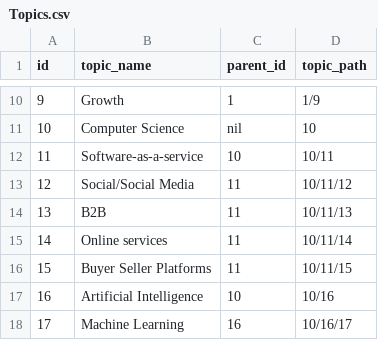
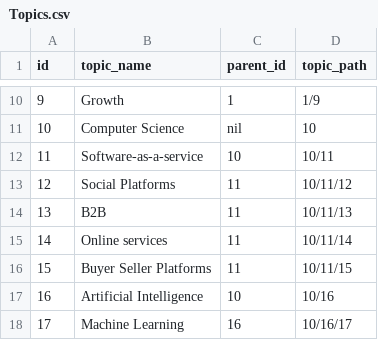
Before and after one commit to akshay-022/Inntwine, a CSV file: db/seed/Topics.csv, drawn as a sheet; only a part is shown, gaps mark what is left out.

```diff
--- a/db/seed/Topics.csv
+++ b/db/seed/Topics.csv
@@ -12,3 +12,3 @@ id,topic_name,parent_id,topic_path
 11,Software-as-a-service,10,10/11
-12,Social/Social Media,11,10/11/12
+12,Social Platforms,11,10/11/12
 13,B2B,11,10/11/13
```
Also changed, not shown: 1 other file.
